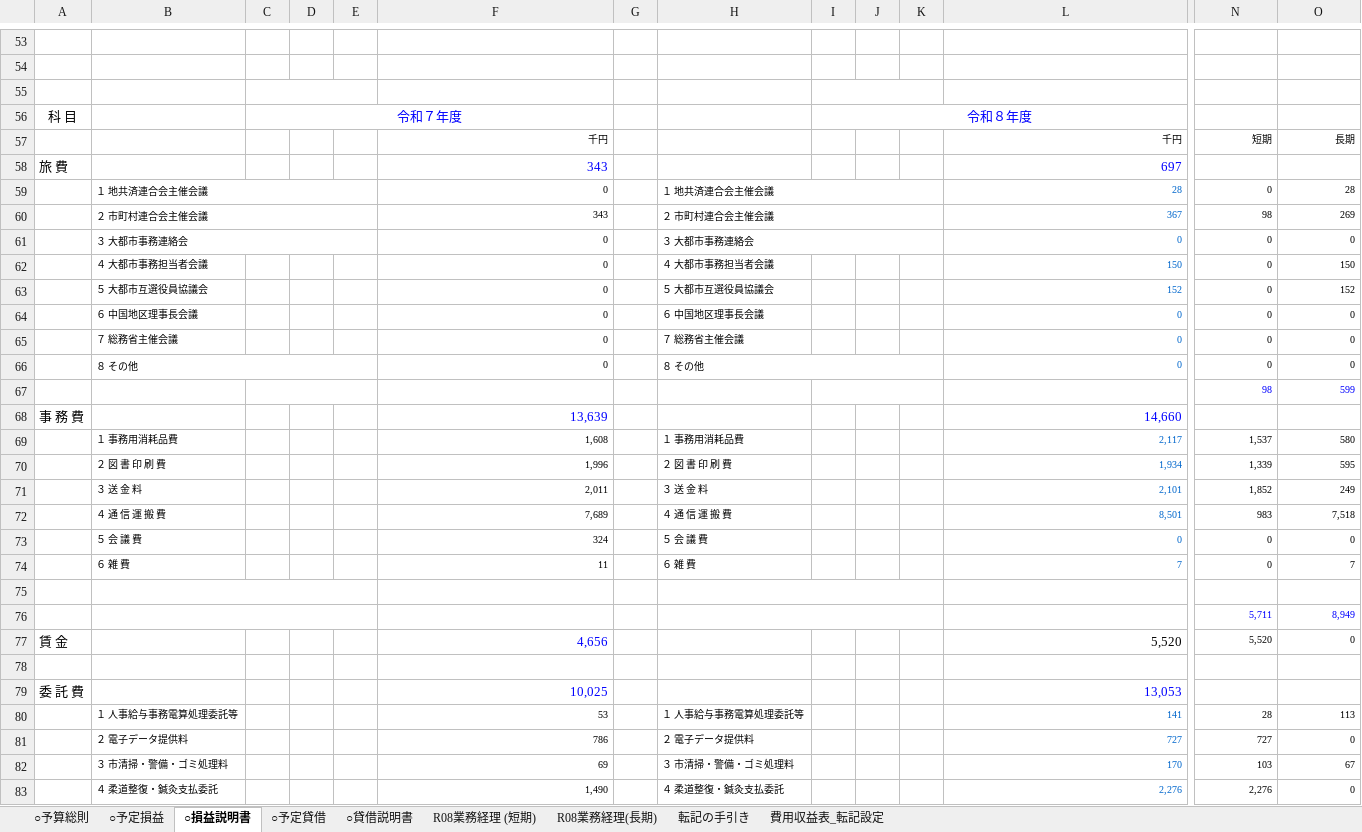
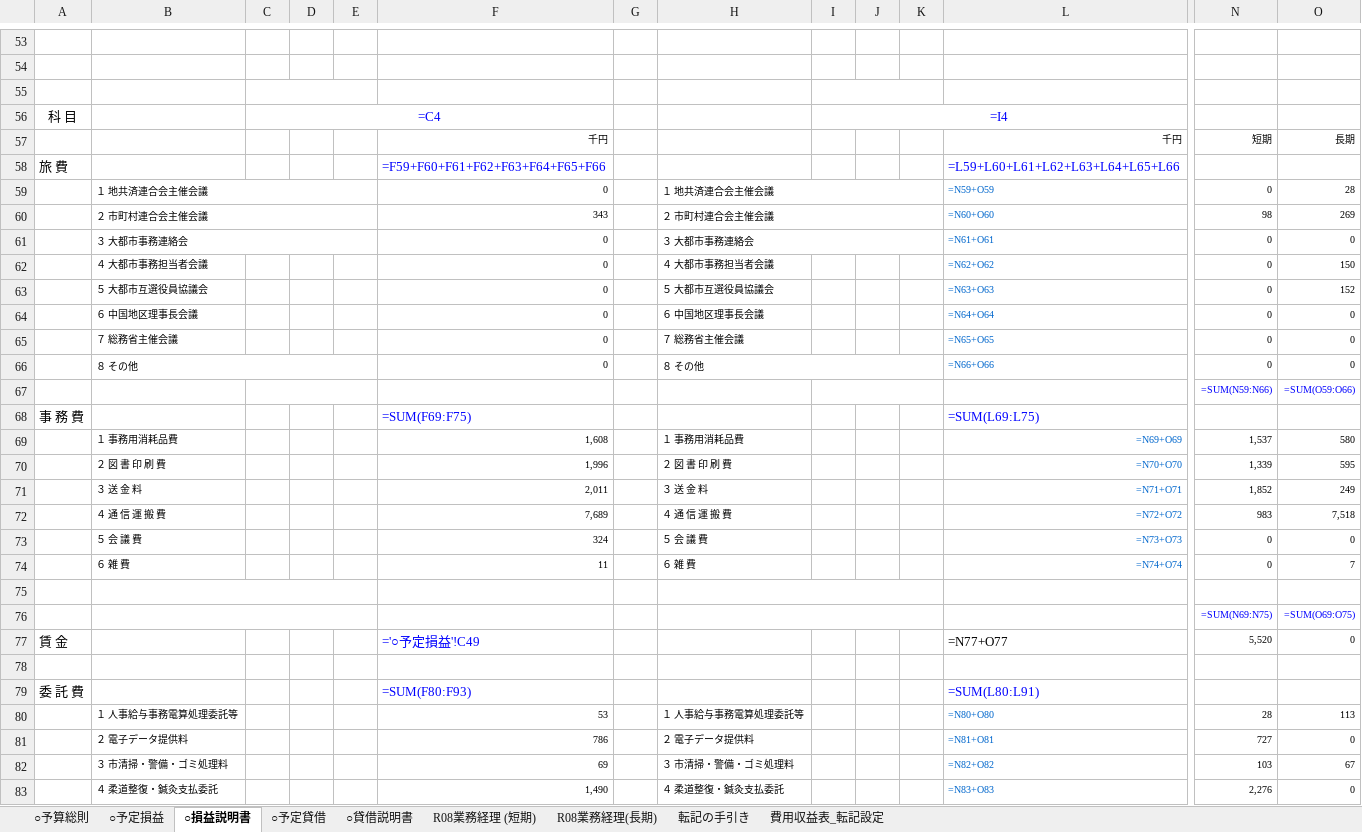
Before and after one commit to iidodo-com/iidodo, an Excel workbook: budget-transfer/07 R8予算（業務）.xlsx, sheet ○損益説明書, drawn as a sheet; only a part is shown, gaps mark what is left out; values as stored, in another font and other column widths than the file's, no borders; formulas without a stored value are shown as written; removed rows and columns are numbered as before the commit, all else as after; rows hold the shown columns only; the diff covers the shown part only; the diff names each change by its address in the sheet, - before the commit and + after, or states it on an @@ line.

```diff
--- a/budget-transfer/07 R8予算（業務）.xlsx (sheet ○損益説明書)
+++ b/budget-transfer/07 R8予算（業務）.xlsx (sheet ○損益説明書)
-C56: 令和７年度
+C56: =C4
-I56: 令和８年度
+I56: =I4
-F58: 343
+F58: =F59+F60+F61+F62+F63+F64+F65+F66
-L58: 697
+L58: =L59+L60+L61+L62+L63+L64+L65+L66
-L59: 28
+L59: =N59+O59
-L60: 367
+L60: =N60+O60
-L61: 0
+L61: =N61+O61
-L62: 150
+L62: =N62+O62
-L63: 152
+L63: =N63+O63
-L64: 0
+L64: =N64+O64
-L65: 0
+L65: =N65+O65
-L66: 0
+L66: =N66+O66
-row 67:  |  |  |  |  |  |  |  |  |  |  |  | 98 | 599
+row 67:  |  |  |  |  |  |  |  |  |  |  |  | =SUM(N59:N66) | =SUM(O59:O66)
-F68: 13,639
+F68: =SUM(F69:F75)
-L68: 14,660
+L68: =SUM(L69:L75)
-L69: 2,117
+L69: =N69+O69
-L70: 1,934
+L70: =N70+O70
-L71: 2,101
+L71: =N71+O71
-L72: 8,501
+L72: =N72+O72
-L73: 0
+L73: =N73+O73
-L74: 7
+L74: =N74+O74
-row 76:  |  |  |  |  |  |  |  |  |  |  |  | 5,711 | 8,949
+row 76:  |  |  |  |  |  |  |  |  |  |  |  | =SUM(N69:N75) | =SUM(O69:O75)
-F77: 4,656
+F77: ='○予定損益'!C49
-L77: 5,520
+L77: =N77+O77
-F79: 10,025
+F79: =SUM(F80:F93)
-L79: 13,053
+L79: =SUM(L80:L91)
-L80: 141
+L80: =N80+O80
-L81: 727
+L81: =N81+O81
-L82: 170
+L82: =N82+O82
-L83: 2,276
+L83: =N83+O83
```
Also changed, not shown: 9 added rows, 9 removed rows and 43 edited cells elsewhere in this sheet, sheet R08業務経理 (短期), sheet ○予定損益, sheet R08業務経理(長期), sheet ○予定貸借, sheet ○貸借説明書, sheet 転記の手引き, 1 more sheet, hidden cells, 3 other files.
